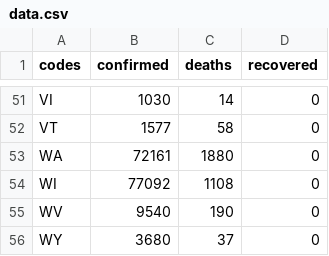
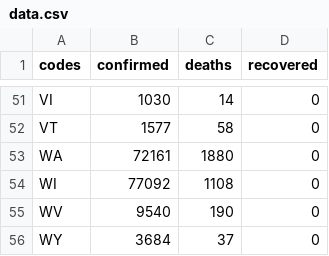
Before and after one commit to silverdrake11/covid_rates_per_capita, a CSV file: data.csv, drawn as a sheet; only a part is shown, gaps mark what is left out.

Commit message:
Data update

```diff
--- a/data.csv
+++ b/data.csv
@@ -55,2 +55,2 @@ WI,77092,1108,0
 WV,9540,190,0
-WY,3680,37,0
+WY,3684,37,0
```
